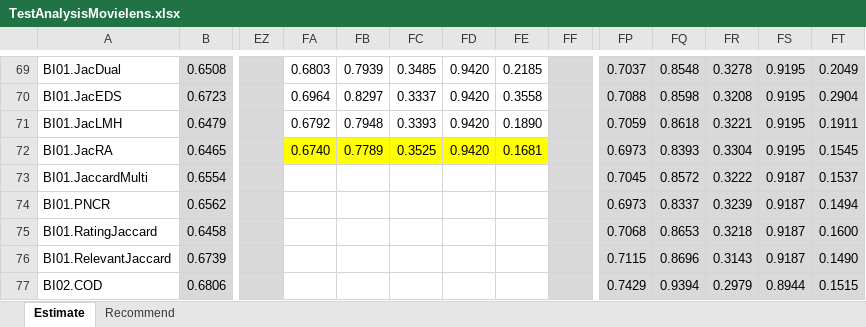
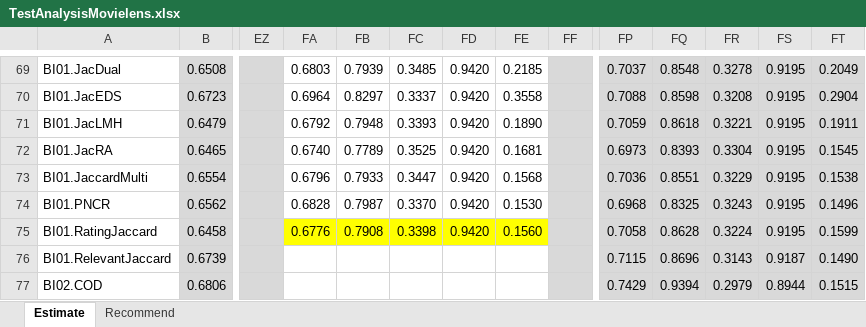
Before and after one commit to locnguyenacademic/sim, an Excel workbook: 4_testing/neighborcf/movielens/2022.05.19-big/TestAnalysisMovielens.xlsx, sheet Estimate, drawn as a sheet; only a part is shown, gaps mark what is left out; values as stored, in another font and other column widths than the file's, no borders; the diff names each change by its address in the sheet, - before the commit and + after, or states it on an @@ line.

```diff
--- a/4_testing/neighborcf/movielens/2022.05.19-big/TestAnalysisMovielens.xlsx (sheet Estimate)
+++ b/4_testing/neighborcf/movielens/2022.05.19-big/TestAnalysisMovielens.xlsx (sheet Estimate)
-FA72:FE72 fill: #FFFF00
+FA72:FE72 fill: none
-FA73: (empty)
+FA73: 0.6796
-FB73: (empty)
+FB73: 0.7933
-FC73: (empty)
+FC73: 0.3447
-FD73:FD75: (empty)
+FD73:FD75: 0.9420
-FE73: (empty)
+FE73: 0.1568
-FP73: 0.7045
+FP73: 0.7036
-FQ73: 0.8572
+FQ73: 0.8551
-FR73: 0.3222
+FR73: 0.3229
-FS73:FS75: 0.9187
+FS73:FS75: 0.9195
-FT73: 0.1537
+FT73: 0.1538
-FA74: (empty)
+FA74: 0.6828
-FB74: (empty)
+FB74: 0.7987
-FC74: (empty)
+FC74: 0.3370
-FE74: (empty)
+FE74: 0.1530
-FP74: 0.6973
+FP74: 0.6968
-FQ74: 0.8337
+FQ74: 0.8325
-FR74: 0.3239
+FR74: 0.3243
-FT74: 0.1494
+FT74: 0.1496
-FA75: (empty)
+FA75: 0.6776
-FA75:FE75 fill: none
+FA75:FE75 fill: #FFFF00
-FB75: (empty)
+FB75: 0.7908
-FC75: (empty)
+FC75: 0.3398
-FE75: (empty)
+FE75: 0.1560
-FP75: 0.7068
+FP75: 0.7058
-FQ75: 0.8653
+FQ75: 0.8628
-FR75: 0.3218
+FR75: 0.3224
-FT75: 0.1600
+FT75: 0.1599
```
Also changed, not shown: sheet Recommend, 4_testing/neighborcf/filmtrust/2022.05.19-big/TestAnalysisFilmTrust.xlsx, 10 other files.
